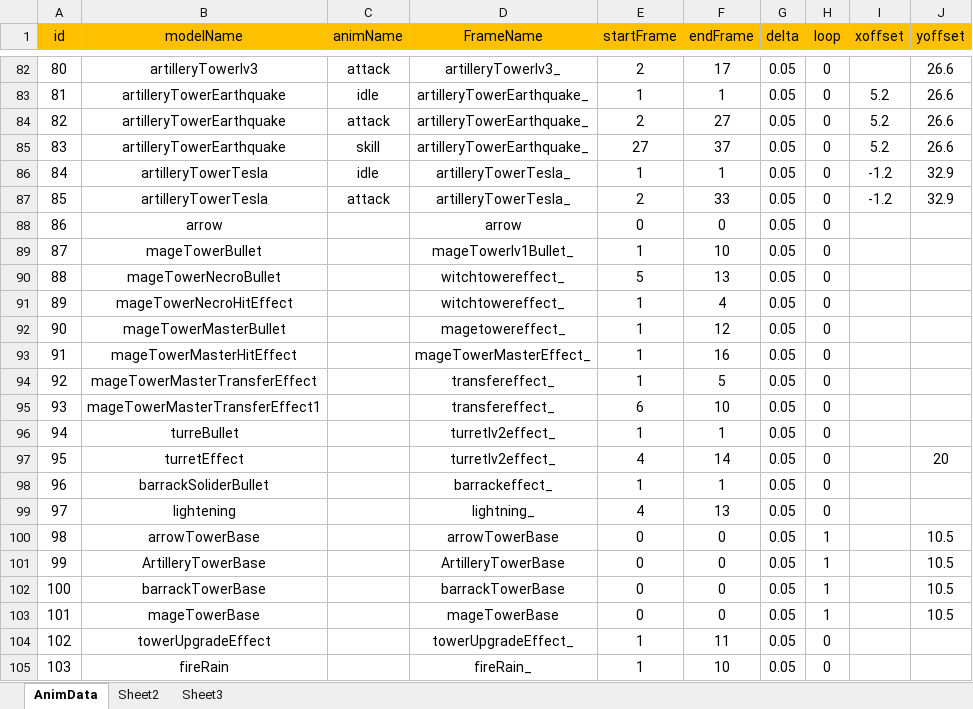
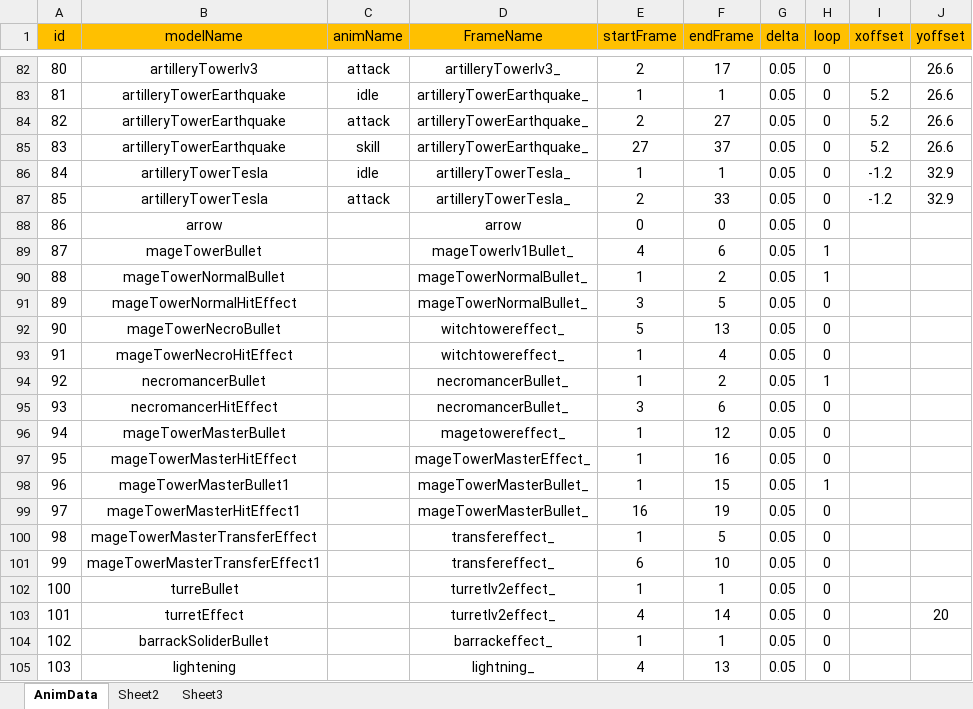
Before and after one commit to pixar2016/Assets, an Excel workbook: Data/Excel/AnimData.xlsx, sheet AnimData, drawn as a sheet; only a part is shown, gaps mark what is left out; the shorter side is filled out with more unchanged rows; values as stored, in another font and other column widths than the file's, no borders; addresses are those after the commit; the diff names each change by its address in the sheet, - before the commit and + after, or states it on an @@ line.

```diff
--- a/Data/Excel/AnimData.xlsx (sheet AnimData)
+++ b/Data/Excel/AnimData.xlsx (sheet AnimData)
-E89 (startFrame): 1
+E89 (startFrame): 4
-F89 (endFrame): 10
+F89 (endFrame): 6
-H89 (loop): 0
+H89 (loop): 1
+row 90: 88 | mageTowerNormalBullet |  | mageTowerNormalBullet_ | 1 | 2 | 0.05 | 1
+row 91: 89 | mageTowerNormalHitEffect |  | mageTowerNormalBullet_ | 3 | 5 | 0.05 | 0
@@ column A (id) renumbered from row 92 down @@
+row 94: 92 | necromancerBullet |  | necromancerBullet_ | 1 | 2 | 0.05 | 1
+row 95: 93 | necromancerHitEffect |  | necromancerBullet_ | 3 | 6 | 0.05 | 0
+row 98: 96 | mageTowerMasterBullet1 |  | mageTowerMasterBullet_ | 1 | 15 | 0.05 | 1
+row 99: 97 | mageTowerMasterHitEffect1 |  | mageTowerMasterBullet_ | 16 | 19 | 0.05 | 0
```
Also changed, not shown: 2 other files.
